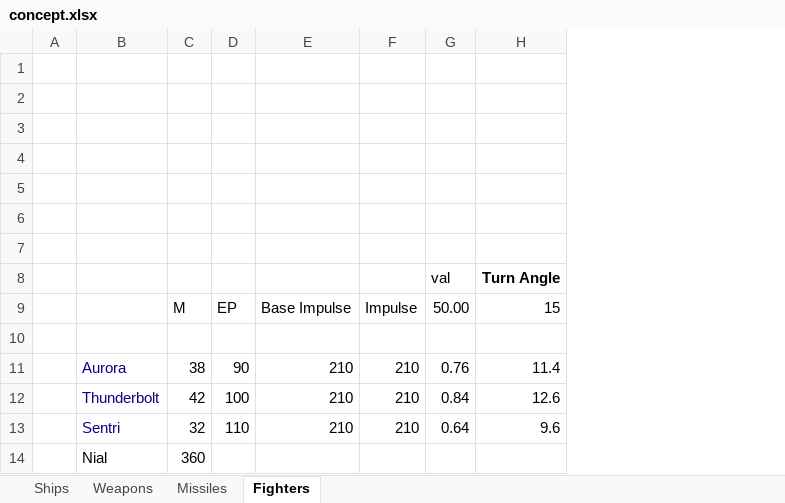
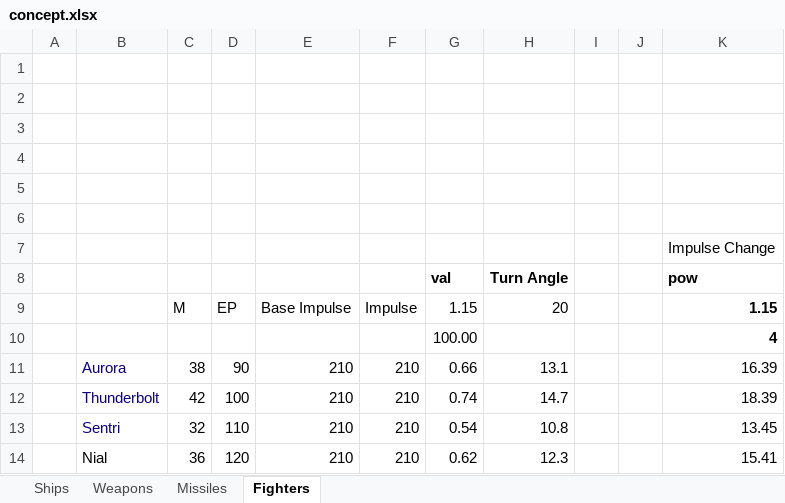
Before and after one commit to AncientSion/fire, an Excel workbook: concept.xlsx, sheet Fighters, drawn as a sheet; values as stored, in another font and other column widths than the file's, no borders; charts and pictures not drawn; removed rows and columns are numbered as before the commit, all else as after; the diff names each change by its address in the sheet, - before the commit and + after, or states it on an @@ line.

```diff
--- a/concept.xlsx (sheet Fighters)
+++ b/concept.xlsx (sheet Fighters)
-column G, rows 8-13: val | 50.00 |  | 0.76 | 0.84 | 0.64
-column H, rows 8-13: Turn Angle | 15 |  | 11.4 | 12.6 | 9.6
+column G, rows 8-13: val | 1.15 | 100.00 | 0.66 | 0.74 | 0.54
+column H, rows 8-13: Turn Angle | 20 |  | 13.1 | 14.7 | 10.8
+column I, empty
+column J, empty
+column K, rows 7-13: Impulse Change | pow | 1.15 | 4 | 16.39 | 18.39 | 13.45
-row 10: (empty)
+row 10:  |  |  |  |  |  | 100.00 |  |  |  | 4
-row 14:  | Nial | 360
+row 14:  | Nial | 36 | 120 | 210 | 210 | 0.62 | 12.3 |  |  | 15.41
```
Also changed, not shown: sheet Missiles, sheet Weapons, sheet Ships, formulas that keep their value, 4 other files.
